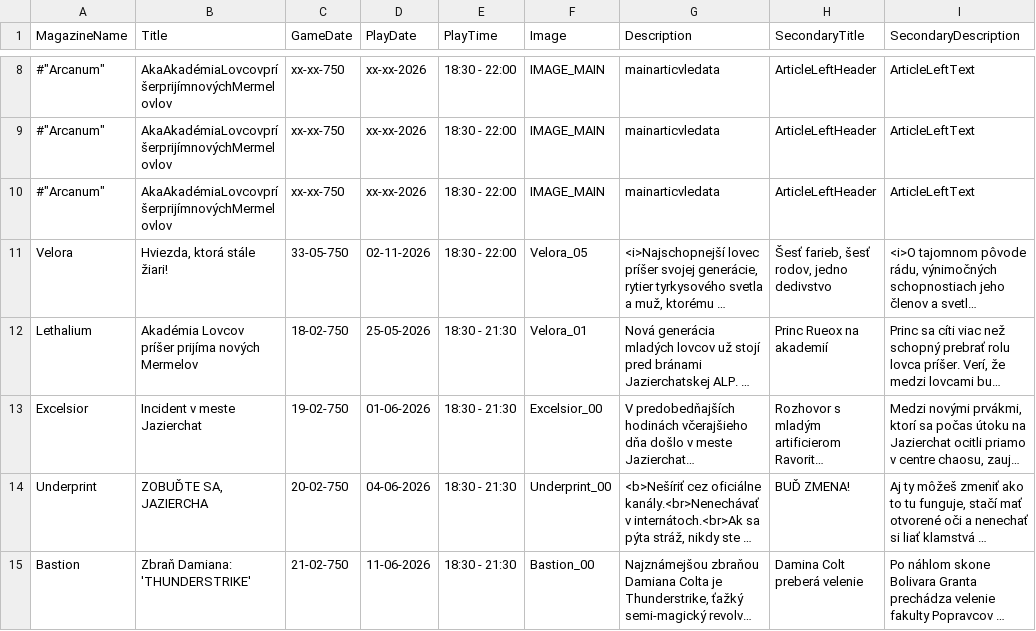
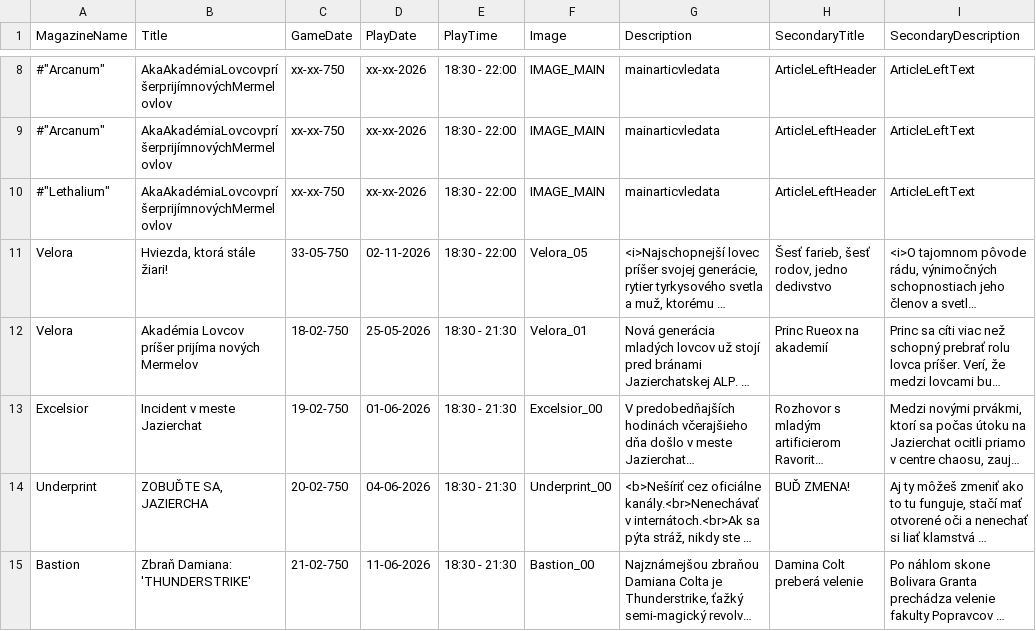
Before and after one commit to Beariar/ALP, a CSV file: Udalosti/Data_Magazines.csv, drawn as a sheet; only a part is shown, gaps mark what is left out; long unchanged cells end in …; the diff names each change by its address in the sheet, - before the commit and + after, or states it on an @@ line.

Commit message:
Update Data_Magazines.csv

```diff
--- a/Udalosti/Data_Magazines.csv
+++ b/Udalosti/Data_Magazines.csv
-A10 (MagazineName): #"Arcanum"
+A10 (MagazineName): #"Lethalium"
-A12 (MagazineName): Lethalium
+A12 (MagazineName): Velora
```
